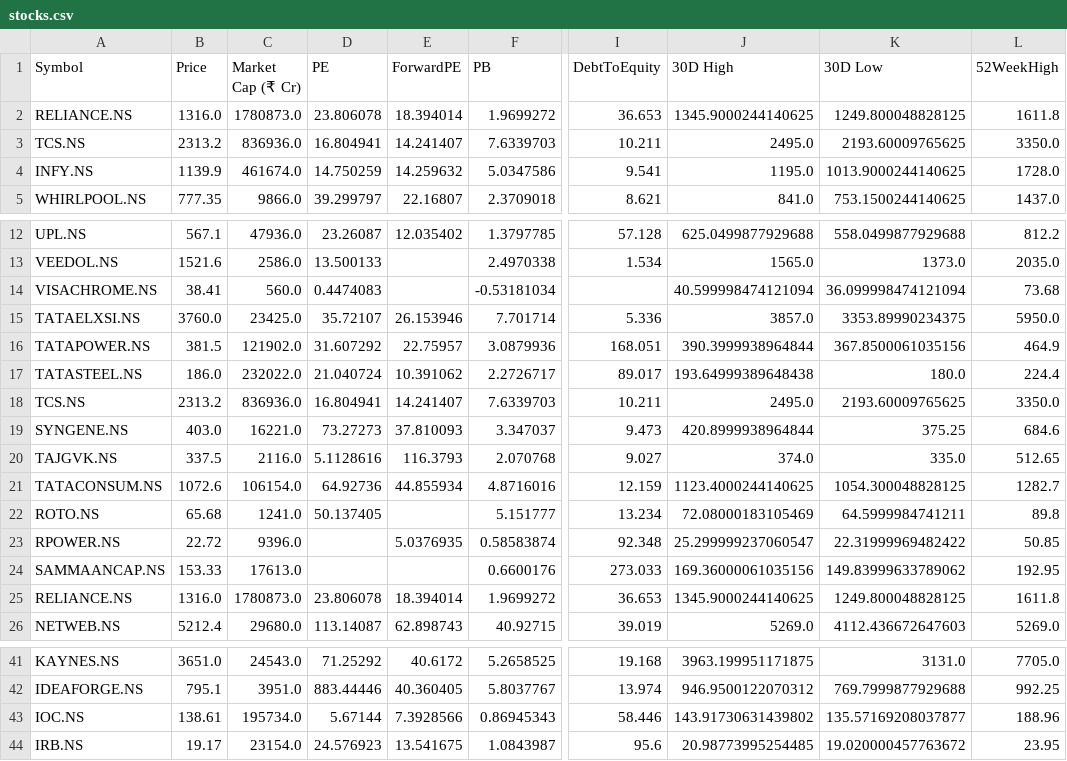
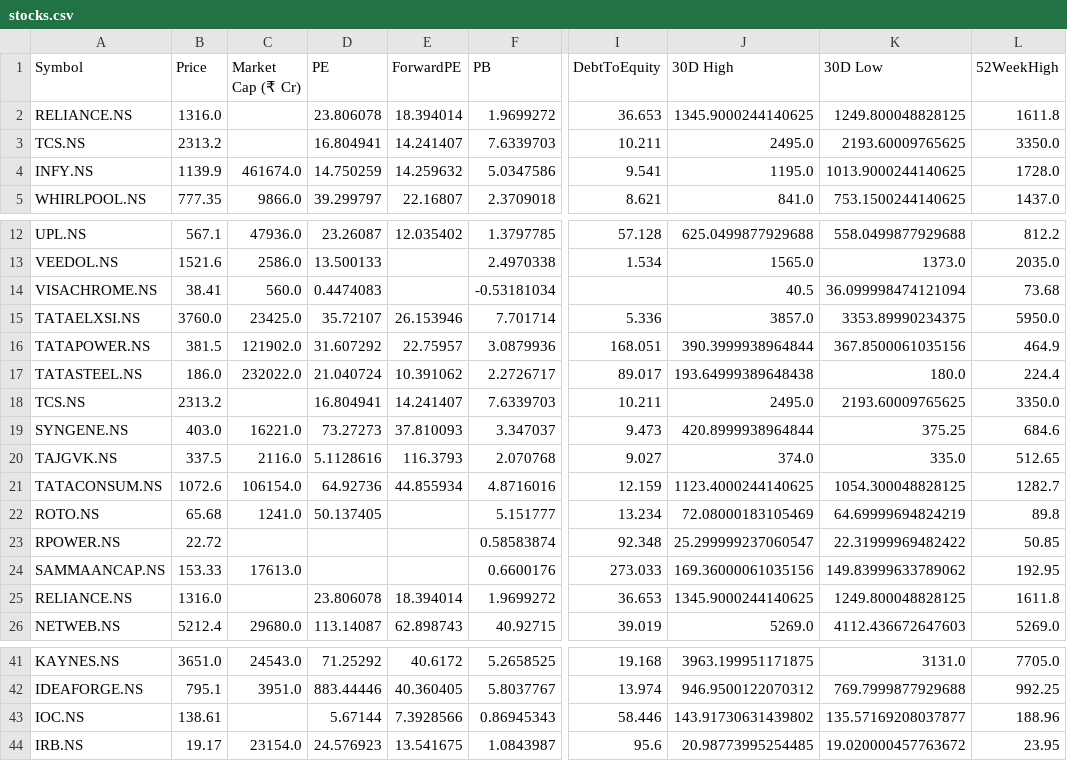
Before and after one commit to rsh-lab/nse-stock-dashboard, a CSV file: stocks.csv, drawn as a sheet; only a part is shown, gaps mark what is left out; the diff names each change by its address in the sheet, - before the commit and + after, or states it on an @@ line.

```diff
--- a/stocks.csv
+++ b/stocks.csv
-C2 (Market Cap (₹ Cr)): 1780873.0
+C2 (Market Cap (₹ Cr)): (empty)
-C3 (Market Cap (₹ Cr)): 836936.0
+C3 (Market Cap (₹ Cr)): (empty)
-J14 (30D High): 40.599998474121094
+J14 (30D High): 40.5
-C18 (Market Cap (₹ Cr)): 836936.0
+C18 (Market Cap (₹ Cr)): (empty)
-K22 (30D Low): 64.5999984741211
+K22 (30D Low): 64.69999694824219
-C23 (Market Cap (₹ Cr)): 9396.0
+C23 (Market Cap (₹ Cr)): (empty)
-E23 (ForwardPE): 5.0376935
+E23 (ForwardPE): (empty)
-C25 (Market Cap (₹ Cr)): 1780873.0
+C25 (Market Cap (₹ Cr)): (empty)
-C43 (Market Cap (₹ Cr)): 195734.0
+C43 (Market Cap (₹ Cr)): (empty)
```
